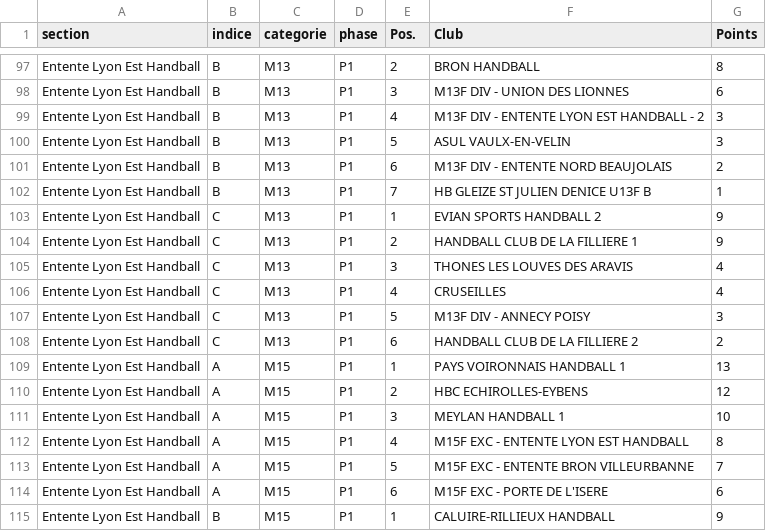
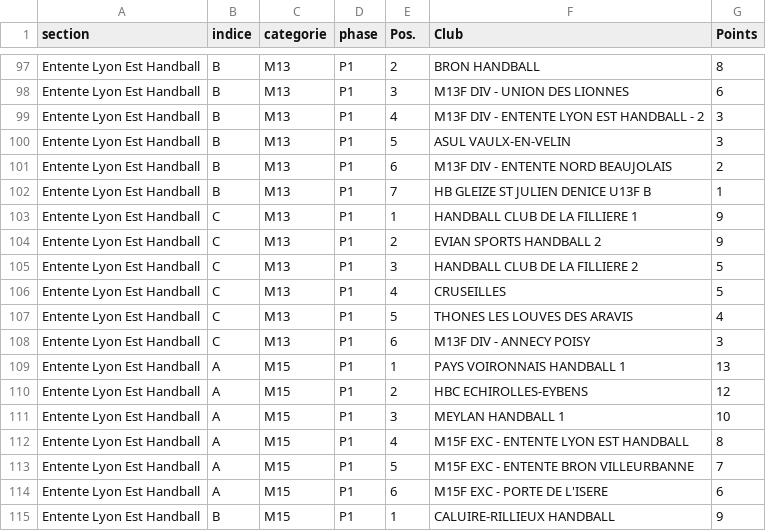
Before and after one commit to sportingvillette/competitions, a CSV file: data/classements_club.csv, drawn as a sheet; only a part is shown, gaps mark what is left out.

```diff
--- a/data/classements_club.csv
+++ b/data/classements_club.csv
@@ -102,8 +102,8 @@ Entente Lyon Est Handball,B,M13,P1,6,M13F DIV - ENTENTE NORD BEAUJOLAIS,2
 Entente Lyon Est Handball,B,M13,P1,7,HB GLEIZE ST JULIEN DENICE U13F B,1
-Entente Lyon Est Handball,C,M13,P1,1,EVIAN SPORTS HANDBALL 2,9
-Entente Lyon Est Handball,C,M13,P1,2,HANDBALL CLUB DE LA FILLIERE 1,9
-Entente Lyon Est Handball,C,M13,P1,3,THONES LES LOUVES DES ARAVIS,4
-Entente Lyon Est Handball,C,M13,P1,4,CRUSEILLES,4
-Entente Lyon Est Handball,C,M13,P1,5,M13F DIV - ANNECY POISY,3
-Entente Lyon Est Handball,C,M13,P1,6,HANDBALL CLUB DE LA FILLIERE 2,2
+Entente Lyon Est Handball,C,M13,P1,1,HANDBALL CLUB DE LA FILLIERE 1,9
+Entente Lyon Est Handball,C,M13,P1,2,EVIAN SPORTS HANDBALL 2,9
+Entente Lyon Est Handball,C,M13,P1,3,HANDBALL CLUB DE LA FILLIERE 2,5
+Entente Lyon Est Handball,C,M13,P1,4,CRUSEILLES,5
+Entente Lyon Est Handball,C,M13,P1,5,THONES LES LOUVES DES ARAVIS,4
+Entente Lyon Est Handball,C,M13,P1,6,M13F DIV - ANNECY POISY,3
 Entente Lyon Est Handball,A,M15,P1,1,PAYS VOIRONNAIS HANDBALL 1,13
```
Also changed, not shown: data/calendrier_club.csv, 2 other files.
